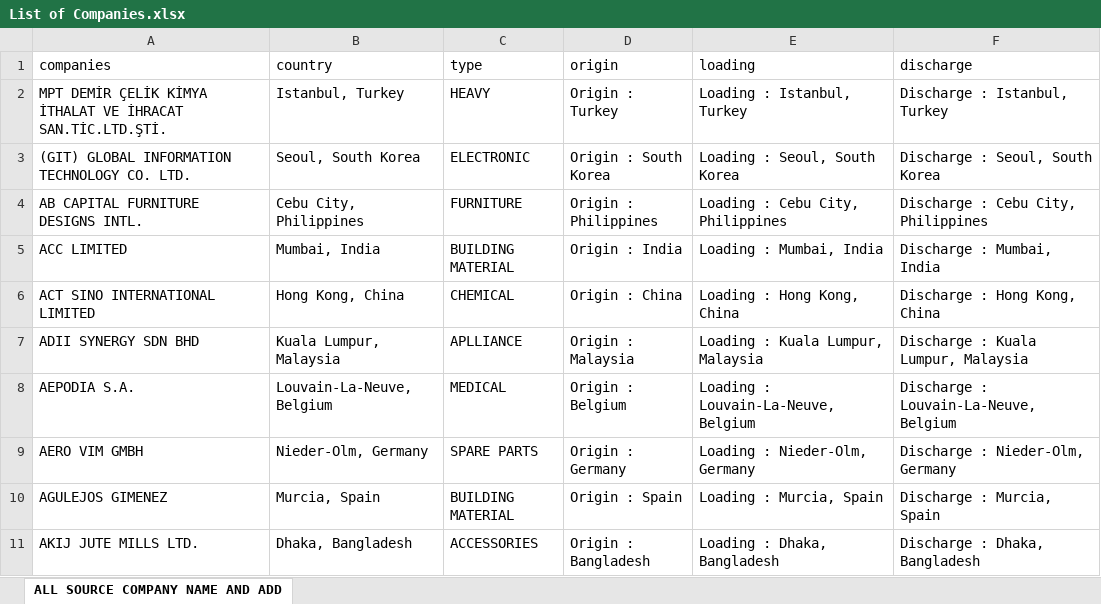
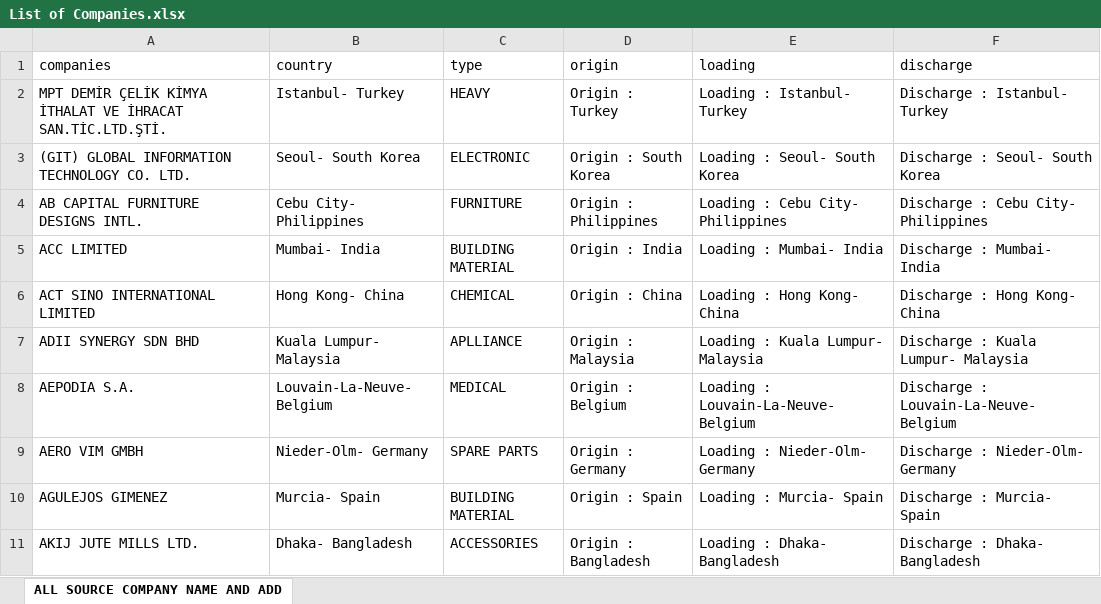
Before and after one commit to aminkhod/Abacas-transaction, an Excel workbook: List of Companies.xlsx, sheet ALL SOURCE COMPANY NAME AND ADD, drawn as a sheet; only a part is shown; values as stored, in another font and other column widths than the file's, no borders; the diff covers the shown part only; the diff names each change by its address in the sheet, - before the commit and + after, or states it on an @@ line.

```diff
--- a/List of Companies.xlsx (sheet ALL SOURCE COMPANY NAME AND ADD)
+++ b/List of Companies.xlsx (sheet ALL SOURCE COMPANY NAME AND ADD)
-B2 (country): Istanbul, Turkey
+B2 (country): Istanbul- Turkey
-E2 (loading): Loading : Istanbul, Turkey
+E2 (loading): Loading : Istanbul- Turkey
-F2 (discharge): Discharge : Istanbul, Turkey
+F2 (discharge): Discharge : Istanbul- Turkey
-B3 (country): Seoul, South Korea
+B3 (country): Seoul- South Korea
-E3 (loading): Loading : Seoul, South Korea
+E3 (loading): Loading : Seoul- South Korea
-F3 (discharge): Discharge : Seoul, South Korea
+F3 (discharge): Discharge : Seoul- South Korea
-B4 (country): Cebu City, Philippines
+B4 (country): Cebu City- Philippines
-E4 (loading): Loading : Cebu City, Philippines
+E4 (loading): Loading : Cebu City- Philippines
-F4 (discharge): Discharge : Cebu City, Philippines
+F4 (discharge): Discharge : Cebu City- Philippines
-B5 (country): Mumbai, India
+B5 (country): Mumbai- India
-E5 (loading): Loading : Mumbai, India
+E5 (loading): Loading : Mumbai- India
-F5 (discharge): Discharge : Mumbai, India
+F5 (discharge): Discharge : Mumbai- India
-B6 (country): Hong Kong, China
+B6 (country): Hong Kong- China
-E6 (loading): Loading : Hong Kong, China
+E6 (loading): Loading : Hong Kong- China
-F6 (discharge): Discharge : Hong Kong, China
+F6 (discharge): Discharge : Hong Kong- China
-B7 (country): Kuala Lumpur, Malaysia
+B7 (country): Kuala Lumpur- Malaysia
-E7 (loading): Loading : Kuala Lumpur, Malaysia
+E7 (loading): Loading : Kuala Lumpur- Malaysia
-F7 (discharge): Discharge : Kuala Lumpur, Malaysia
+F7 (discharge): Discharge : Kuala Lumpur- Malaysia
-B8 (country): Louvain-La-Neuve, Belgium
+B8 (country): Louvain-La-Neuve- Belgium
-E8 (loading): Loading : Louvain-La-Neuve, Belgium
+E8 (loading): Loading : Louvain-La-Neuve- Belgium
-F8 (discharge): Discharge : Louvain-La-Neuve, Belgium
+F8 (discharge): Discharge : Louvain-La-Neuve- Belgium
-B9 (country): Nieder-Olm, Germany
+B9 (country): Nieder-Olm- Germany
-E9 (loading): Loading : Nieder-Olm, Germany
+E9 (loading): Loading : Nieder-Olm- Germany
-F9 (discharge): Discharge : Nieder-Olm, Germany
+F9 (discharge): Discharge : Nieder-Olm- Germany
-B10 (country): Murcia, Spain
+B10 (country): Murcia- Spain
-E10 (loading): Loading : Murcia, Spain
+E10 (loading): Loading : Murcia- Spain
-F10 (discharge): Discharge : Murcia, Spain
+F10 (discharge): Discharge : Murcia- Spain
-B11 (country): Dhaka, Bangladesh
+B11 (country): Dhaka- Bangladesh
-E11 (loading): Loading : Dhaka, Bangladesh
+E11 (loading): Loading : Dhaka- Bangladesh
-F11 (discharge): Discharge : Dhaka, Bangladesh
+F11 (discharge): Discharge : Dhaka- Bangladesh
```
Also changed, not shown: 1589 edited cells elsewhere in this sheet, 2018 ABACUS CLIENTS.xlsx, 4 other files.
